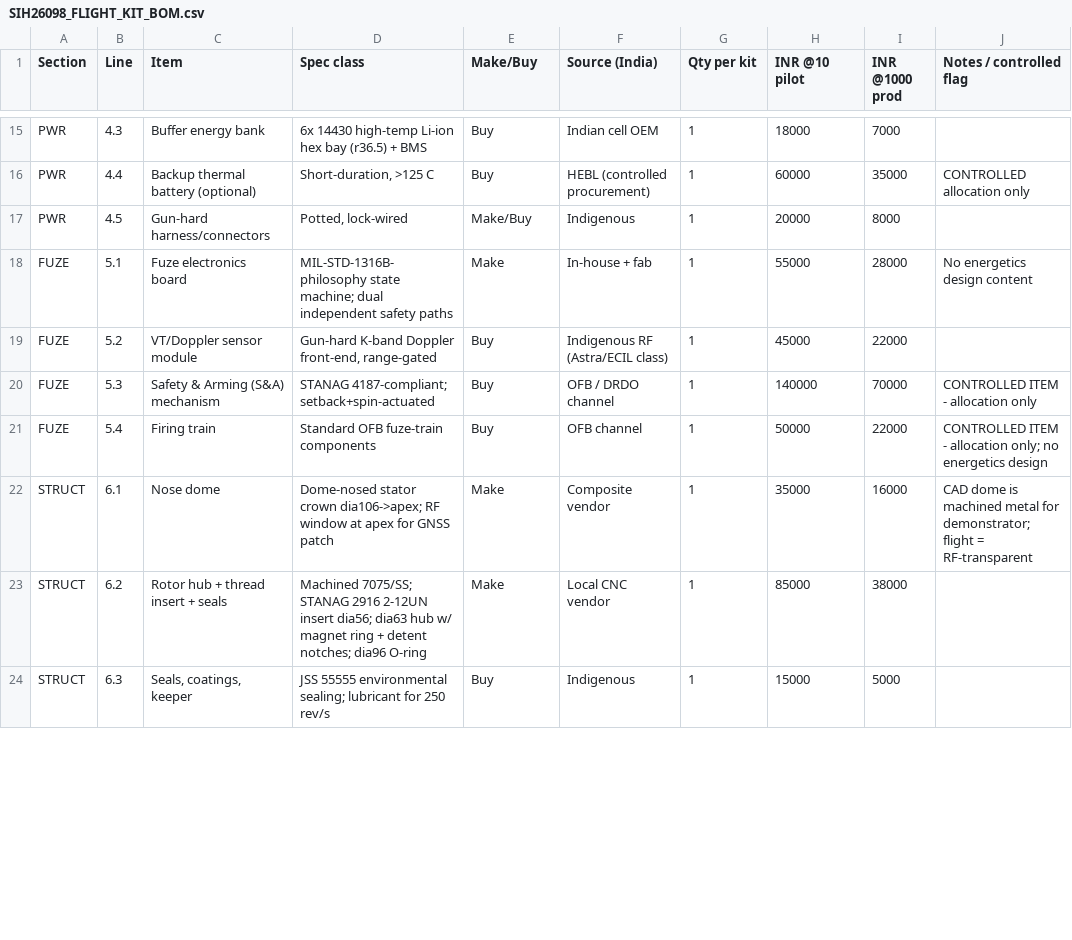
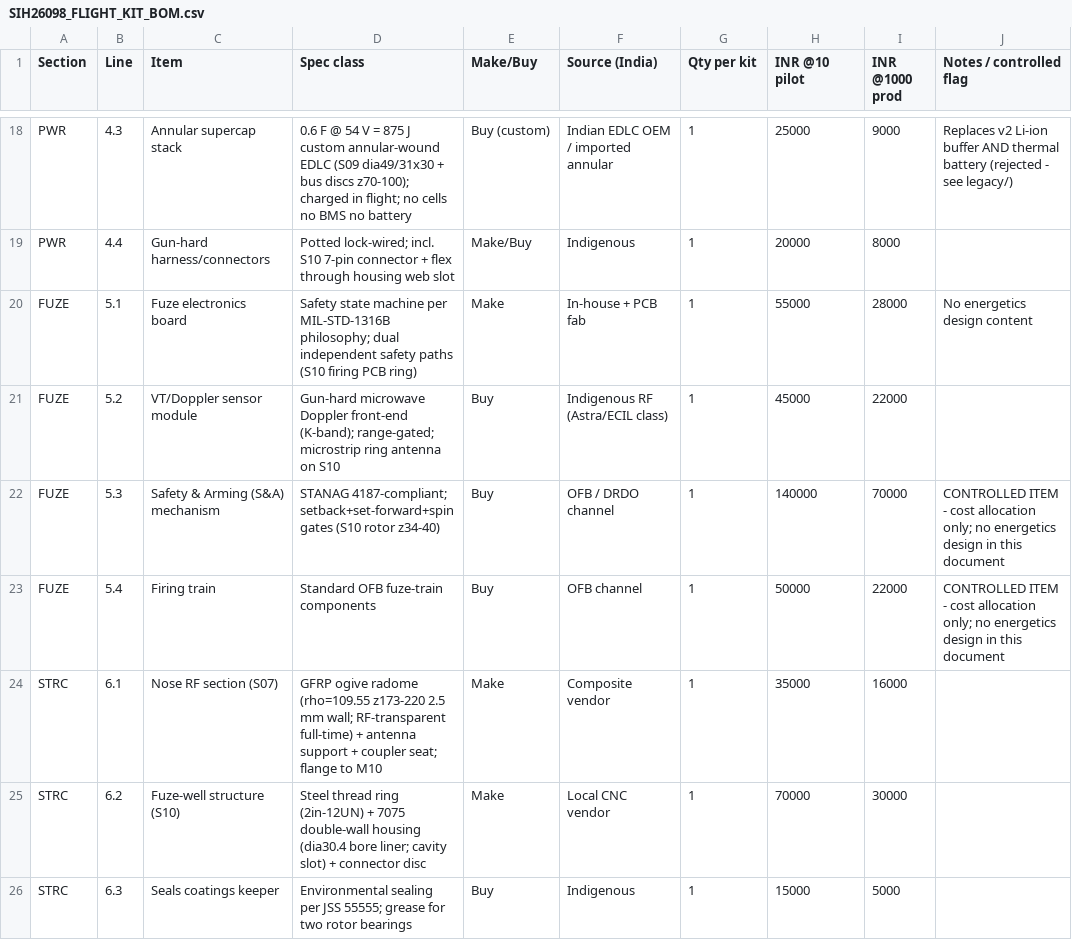
Before and after one commit to jagathsrujan/sih26098-pgk-bharat, a CSV file: SIH26098_FLIGHT_KIT_BOM.csv, drawn as a sheet; only a part is shown, gaps mark what is left out; removed rows and columns are numbered as before the commit, all else as after; the diff covers the shown part only; the diff names each change by its address in the sheet, - before the commit and + after, or states it on an @@ line.

Commit message:
feat: establish single-machine PGK design baseline

```diff
--- a/SIH26098_FLIGHT_KIT_BOM.csv
+++ b/SIH26098_FLIGHT_KIT_BOM.csv
-C18 (Item): Buffer energy bank
+C18 (Item): Annular supercap stack
-D18 (Spec class): 6x 14430 high-temp Li-ion hex bay (r36.5) + BMS
+D18 (Spec class): 0.6 F @ 54 V = 875 J custom annular-wound EDLC (S09 dia49/31x30 + bus discs z70-100); charged in flight; no cells no BMS no battery
-E18 (Make/Buy): Buy
+E18 (Make/Buy): Buy (custom)
-F18 (Source (India)): Indian cell OEM
+F18 (Source (India)): Indian EDLC OEM / imported annular
-H18 (INR @10 pilot): 18000
+H18 (INR @10 pilot): 25000
-I18 (INR @1000 prod): 7000
+I18 (INR @1000 prod): 9000
-J18 (Notes / controlled flag): (empty)
+J18 (Notes / controlled flag): Replaces v2 Li-ion buffer AND thermal battery (rejected - see legacy/)
-C19 (Item): Backup thermal battery (optional)
+C19 (Item): Gun-hard harness/connectors
-D19 (Spec class): Short-duration, >125 C
+D19 (Spec class): Potted lock-wired; incl. S10 7-pin connector + flex through housing web slot
-E19 (Make/Buy): Buy
+E19 (Make/Buy): Make/Buy
-F19 (Source (India)): HEBL (controlled procurement)
+F19 (Source (India)): Indigenous
-H19 (INR @10 pilot): 60000
+H19 (INR @10 pilot): 20000
-I19 (INR @1000 prod): 35000
+I19 (INR @1000 prod): 8000
-J19 (Notes / controlled flag): CONTROLLED allocation only
+J19 (Notes / controlled flag): (empty)
-row 17: PWR | 4.5 | Gun-hard harness/connectors | Potted, lock-wired | Make/Buy | Indigenous | 1 | 20000 | 8000
-D20 (Spec class): MIL-STD-1316B-philosophy state machine; dual independent safety paths
+D20 (Spec class): Safety state machine per MIL-STD-1316B philosophy; dual independent safety paths (S10 firing PCB ring)
-F20 (Source (India)): In-house + fab
+F20 (Source (India)): In-house + PCB fab
-D21 (Spec class): Gun-hard K-band Doppler front-end, range-gated
+D21 (Spec class): Gun-hard microwave Doppler front-end (K-band); range-gated; microstrip ring antenna on S10
-D22 (Spec class): STANAG 4187-compliant; setback+spin-actuated
+D22 (Spec class): STANAG 4187-compliant; setback+set-forward+spin gates (S10 rotor z34-40)
-J22 (Notes / controlled flag): …ITEM - allocation only
+J22 (Notes / controlled flag): …ITEM - cost allocation only; no energetics design in this document
-J23 (Notes / controlled flag): …ITEM - allocation only; no energetics design
+J23 (Notes / controlled flag): …ITEM - cost allocation only; no energetics design in this document
-A24:A26 (Section): STRUCT
+A24:A26 (Section): STRC
-C24 (Item): Nose dome
+C24 (Item): Nose RF section (S07)
-D24 (Spec class): Dome-nosed stator crown dia106->apex; RF window at apex for GNSS patch
+D24 (Spec class): GFRP ogive radome (rho=109.55 z173-220 2.5 mm wall; RF-transparent full-time) + antenna support + coupler seat; flange to M10
-J24 (Notes / controlled flag): CAD dome is machined metal for demonstrator; flight = RF-transparent
+J24 (Notes / controlled flag): (empty)
-C25 (Item): Rotor hub + thread insert + seals
+C25 (Item): Fuze-well structure (S10)
-D25 (Spec class): Machined 7075/SS; STANAG 2916 2-12UN insert dia56; dia63 hub w/ magnet ring + detent notches; dia96 O-ring
+D25 (Spec class): Steel thread ring (2in-12UN) + 7075 double-wall housing (dia30.4 bore liner; cavity slot) + connector disc
-H25 (INR @10 pilot): 85000
+H25 (INR @10 pilot): 70000
-I25 (INR @1000 prod): 38000
+I25 (INR @1000 prod): 30000
-C26 (Item): Seals, coatings, keeper
+C26 (Item): Seals coatings keeper
-D26 (Spec class): JSS 55555 environmental sealing; lubricant for 250 rev/s
+D26 (Spec class): Environmental sealing per JSS 55555; grease for two rotor bearings
```
Also changed, not shown: 3 added rows and 62 edited cells elsewhere in this file, 50 other files.
